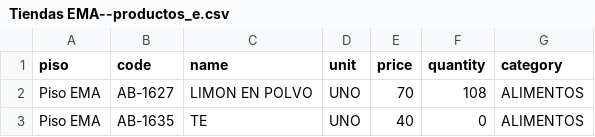
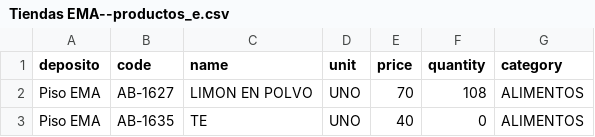
Before and after one commit to rodysmateo/mis-datos-mis-datos-MIGUE02, a CSV file: Tiendas EMA--productos_e.csv, drawn as a sheet; only a part is shown; the diff names each change by its address in the sheet, - before the commit and + after, or states it on an @@ line.

```diff
--- a/Tiendas EMA--productos_e.csv
+++ b/Tiendas EMA--productos_e.csv
-A1: piso
+A1: deposito
```
Also changed, not shown: 1 other file.
